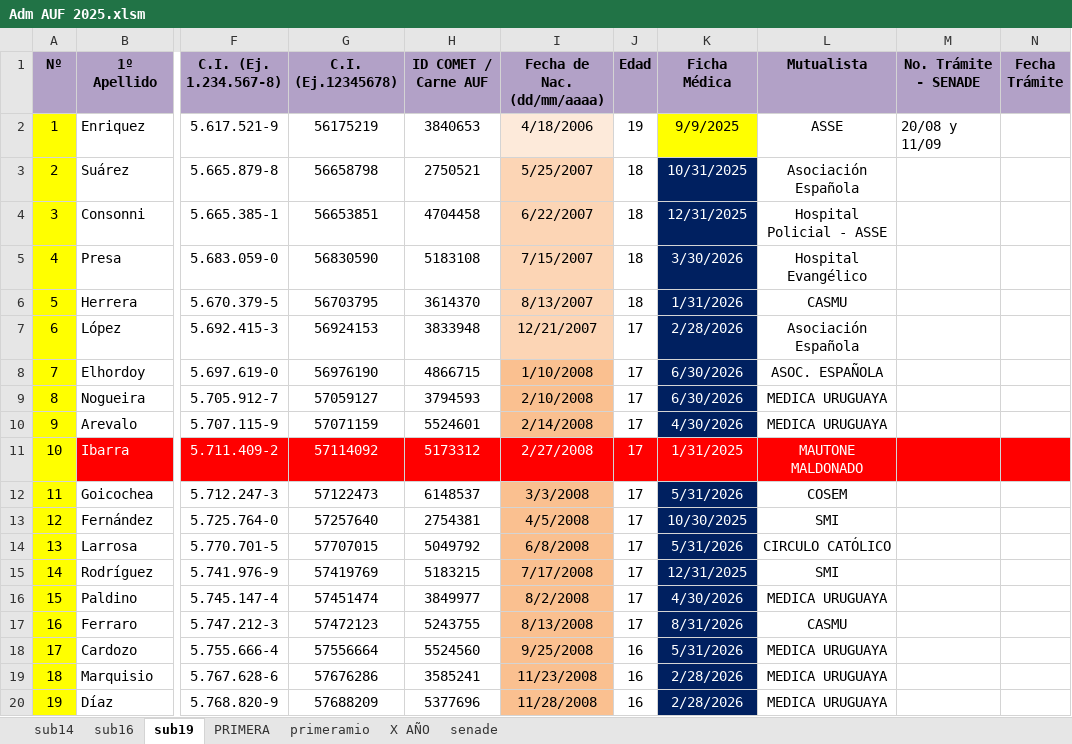
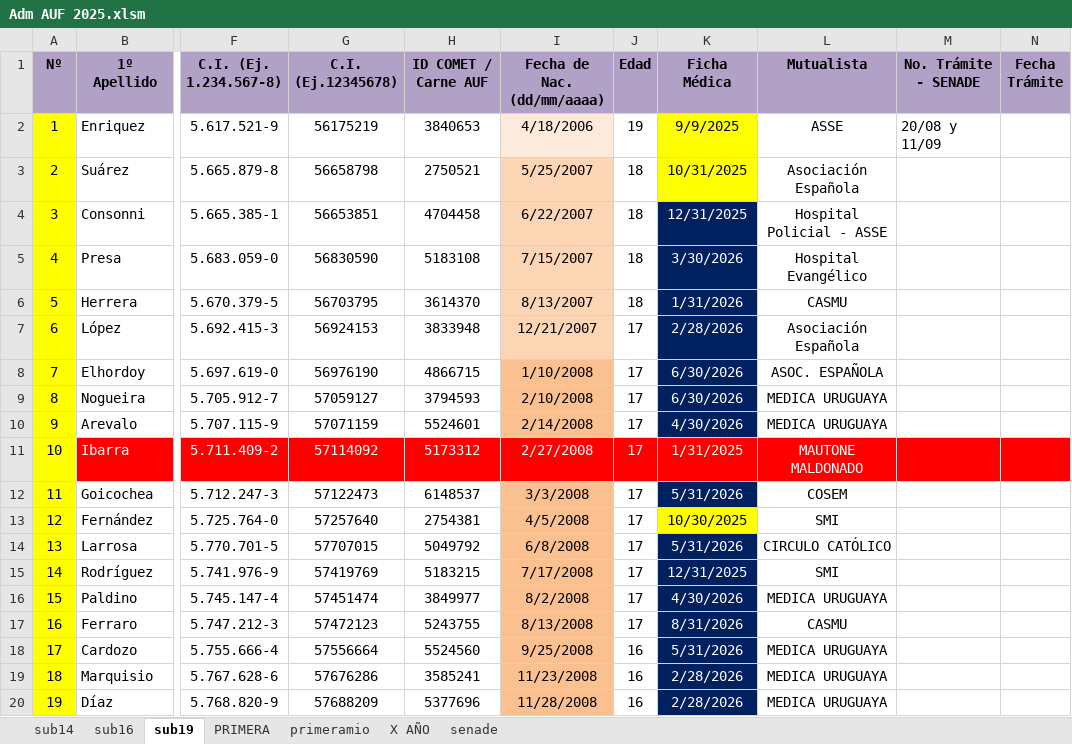
Before and after one commit to moriaaresburgos/liverpoolfemenino, an Excel workbook: docs/imagenes/Adm AUF 2025.xlsm, sheet sub19, drawn as a sheet; only a part is shown, gaps mark what is left out; values as stored, in another font and other column widths than the file's, no borders; the diff names each change by its address in the sheet, - before the commit and + after, or states it on an @@ line.

```diff
--- a/docs/imagenes/Adm AUF 2025.xlsm (sheet sub19)
+++ b/docs/imagenes/Adm AUF 2025.xlsm (sheet sub19)
@@ K3 fill: #002060 → #FFFF00, text colour: #FFFFFF → black @@
@@ K13 fill: #002060 → #FFFF00, text colour: #FFFFFF → black @@
```
Also changed, not shown: sheet senade, sheet sub14, sheet X AÑO, sheet sub16.
